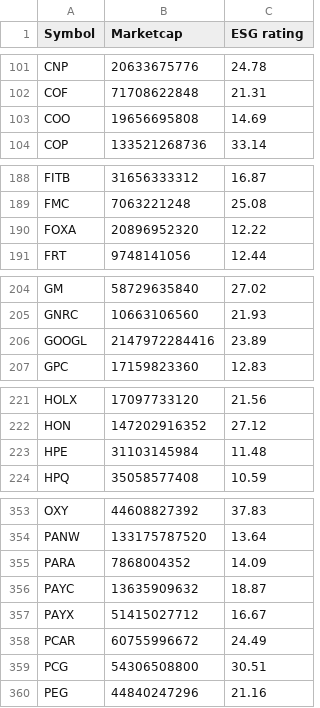
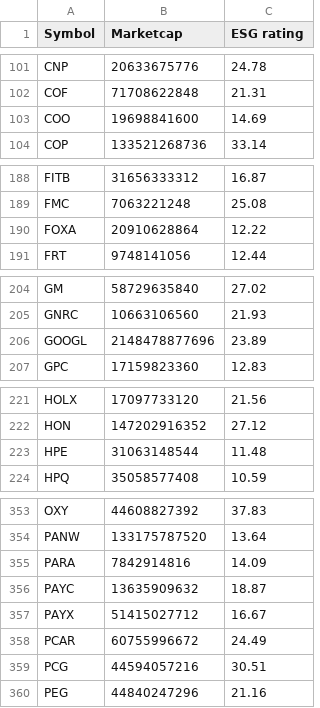
Before and after one commit to NiamP/NiamP.github.io, a CSV file: MktCap_vs_ESG.csv, drawn as a sheet; only a part is shown, gaps mark what is left out; the diff covers the shown part only.

```diff
--- a/MktCap_vs_ESG.csv
+++ b/MktCap_vs_ESG.csv
@@ -102,3 +102,3 @@ CNP,20633675776,24.78
 COF,71708622848,21.31
-COO,19656695808,14.69
+COO,19698841600,14.69
 COP,133521268736,33.14
@@ -189,3 +189,3 @@ FITB,31656333312,16.87
 FMC,7063221248,25.08
-FOXA,20896952320,12.22
+FOXA,20910628864,12.22
 FRT,9748141056,12.44
@@ -205,3 +205,3 @@ GM,58729635840,27.02
 GNRC,10663106560,21.93
-GOOGL,2147972284416,23.89
+GOOGL,2148478877696,23.89
 GPC,17159823360,12.83
@@ -222,3 +222,3 @@ HOLX,17097733120,21.56
 HON,147202916352,27.12
-HPE,31103145984,11.48
+HPE,31063148544,11.48
 HPQ,35058577408,10.59
@@ -354,3 +354,3 @@ OXY,44608827392,37.83
 PANW,133175787520,13.64
-PARA,7868004352,14.09
+PARA,7842914816,14.09
 PAYC,13635909632,18.87
@@ -358,3 +358,3 @@ PAYX,51415027712,16.67
 PCAR,60755996672,24.49
-PCG,54306508800,30.51
+PCG,44594057216,30.51
 PEG,44840247296,21.16
```
Also changed, not shown: 5 edited cells elsewhere in this file, linregressionRevESG.csv, top5prices.csv.
